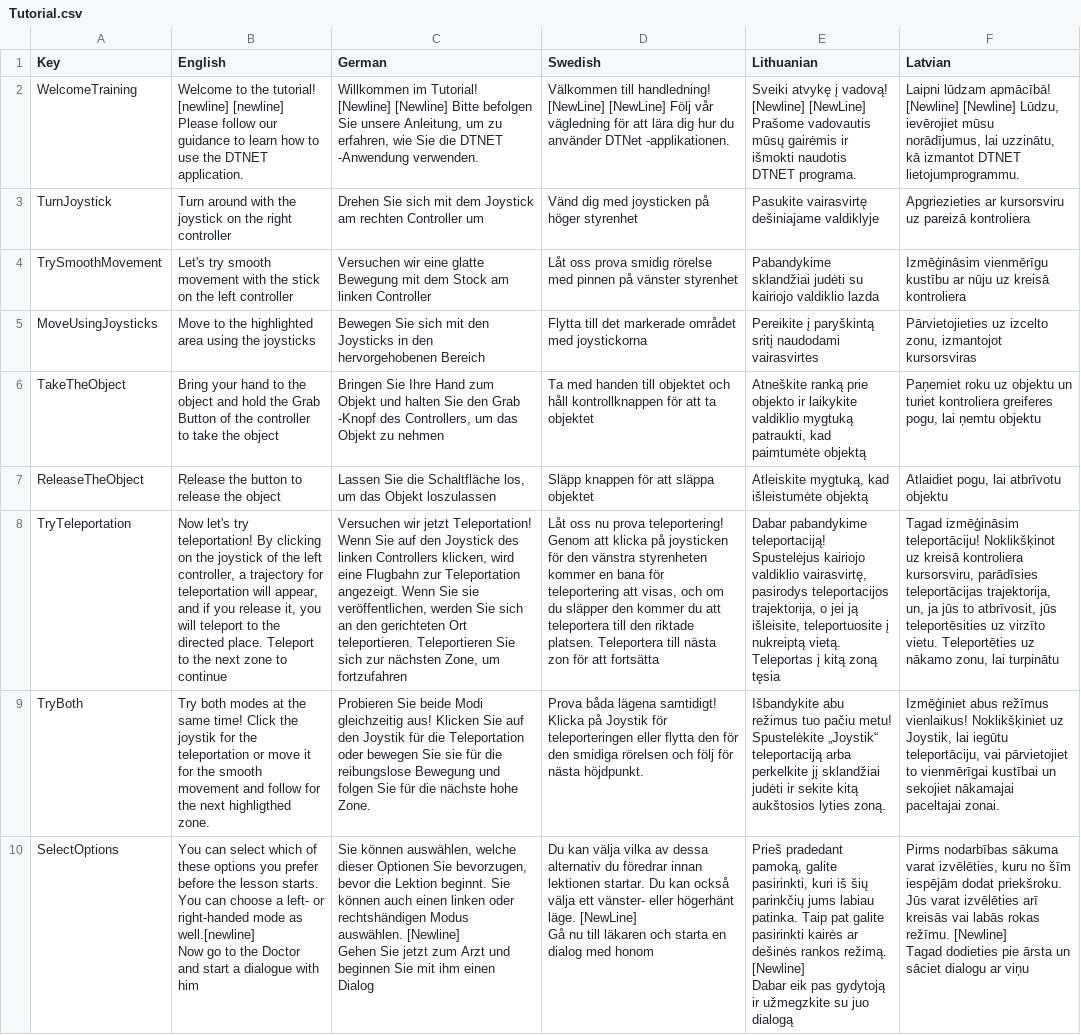
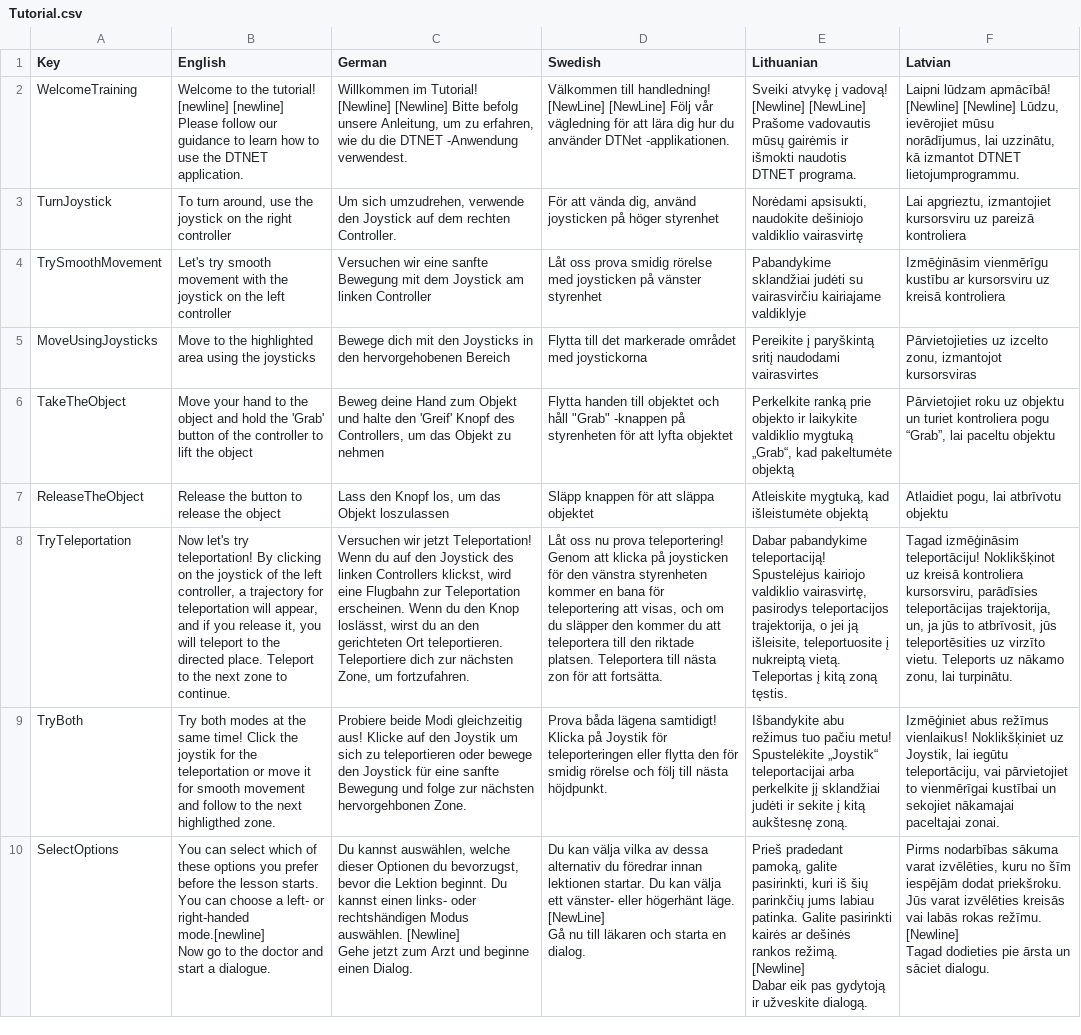
Before and after one commit to XRINTAMT/DTNET, a CSV file: Assets/Resources/Localization/Tutorial.csv, drawn as a sheet; only a part is shown; ↵ is a line break in a cell; the diff covers the shown part only; the diff names each change by its address in the sheet, - before the commit and + after, or states it on an @@ line.

```diff
--- a/Assets/Resources/Localization/Tutorial.csv
+++ b/Assets/Resources/Localization/Tutorial.csv
-C2 (German): …[Newline] Bitte befolgen Sie unsere Anleitung, um zu erfahren, wie Sie die DTNET -Anwendung verwenden.
+C2 (German): …[Newline] Bitte befolg unsere Anleitung, um zu erfahren, wie du die DTNET -Anwendung verwendest.
-B3 (English): Turn around with the joystick…
+B3 (English): To turn around, use the joystick…
-C3 (German): Drehen Sie sich mit dem Joystick am rechten Controller um
+C3 (German): Um sich umzudrehen, verwende den Joystick auf dem rechten Controller.
-D3 (Swedish): Vänd dig med joysticken på…
+D3 (Swedish): För att vända dig, använd joysticken på…
-E3 (Lithuanian): Pasukite vairasvirtę dešiniajame valdiklyje
+E3 (Lithuanian): Norėdami apsisukti, naudokite dešiniojo valdiklio vairasvirtę
-F3 (Latvian): Apgriezieties ar kursorsviru uz…
+F3 (Latvian): Lai apgrieztu, izmantojiet kursorsviru uz…
-B4 (English): …with the stick on the…
+B4 (English): …with the joystick on the…
-C4 (German): …wir eine glatte Bewegung mit dem Stock am linken…
+C4 (German): …wir eine sanfte Bewegung mit dem Joystick am linken…
-D4 (Swedish): …rörelse med pinnen på vänster…
+D4 (Swedish): …rörelse med joysticken på vänster…
-E4 (Lithuanian): …judėti su kairiojo valdiklio lazda
+E4 (Lithuanian): …judėti su vairasvirčiu kairiajame valdiklyje
-F4 (Latvian): …kustību ar nūju uz kreisā…
+F4 (Latvian): …kustību ar kursorsviru uz kreisā…
-C5 (German): Bewegen Sie sich mit den…
+C5 (German): Bewege dich mit den…
-B6 (English): Bring your hand to the object and hold the Grab Button of the controller to take the object
+B6 (English): Move your hand to the object and hold the 'Grab' button of the controller to lift the object
-C6 (German): Bringen Sie Ihre Hand zum Objekt und halten Sie den Grab -Knopf des Controllers,…
+C6 (German): Beweg deine Hand zum Objekt und halte den 'Greif' Knopf des Controllers,…
-D6 (Swedish): Ta med handen till objektet och håll kontrollknappen för att ta objektet
+D6 (Swedish): Flytta handen till objektet och håll "Grab" -knappen på styrenheten för att lyfta objektet
-E6 (Lithuanian): Atneškite ranką prie objekto ir laikykite valdiklio mygtuką patraukti, kad paimtumėte objektą
+E6 (Lithuanian): Perkelkite ranką prie objekto ir laikykite valdiklio mygtuką „Grab“, kad pakeltumėte objektą
-F6 (Latvian): Paņemiet roku uz objektu un turiet kontroliera greiferes pogu, lai ņemtu objektu
+F6 (Latvian): Pārvietojiet roku uz objektu un turiet kontroliera pogu “Grab”, lai paceltu objektu
-C7 (German): Lassen Sie die Schaltfläche los, um…
+C7 (German): Lass den Knopf los, um…
-B8 (English): …zone to continue
+B8 (English): …zone to continue.
-C8 (German): …Teleportation! Wenn Sie auf den Joystick des linken Controllers klicken, wird eine Flugbahn zur Teleportation angezeigt. Wenn Sie sie veröffentlichen, werden Sie sich an den gerichteten Ort teleportieren. Teleportieren Sie sich zur nächsten Zone, um fortzufahren
+C8 (German): …Teleportation! Wenn du auf den Joystick des linken Controllers klickst, wird eine Flugbahn zur Teleportation erscheinen. Wenn du den Knop loslässt, wirst du an den gerichteten Ort teleportieren. Teleportiere dich zur nächsten Zone, um fortzufahren.
-D8 (Swedish): …för att fortsätta
+D8 (Swedish): …för att fortsätta.
-E8 (Lithuanian): …kitą zoną tęsia
+E8 (Lithuanian): …kitą zoną tęstis.
-F8 (Latvian): …virzīto vietu. Teleportēties uz nākamo zonu, lai turpinātu
+F8 (Latvian): …virzīto vietu. Teleports uz nākamo zonu, lai turpinātu.
-B9 (English): …it for the smooth movement and follow for the next…
+B9 (English): …it for smooth movement and follow to the next…
-C9 (German): Probieren Sie beide Modi gleichzeitig aus! Klicken Sie auf den Joystik für die Teleportation oder bewegen Sie sie für die reibungslose Bewegung und folgen Sie für die nächste hohe Zone.
+C9 (German): Probiere beide Modi gleichzeitig aus! Klicke auf den Joystik um sich zu teleportieren oder bewege den Joystick für eine sanfte Bewegung und folge zur nächsten hervorgehbonen Zone.
-D9 (Swedish): …den för den smidiga rörelsen och följ för nästa höjdpunkt.
+D9 (Swedish): …den för smidig rörelse och följ till nästa höjdpunkt.
-E9 (Lithuanian): …Spustelėkite „Joystik“ teleportaciją arba perkelkite jį sklandžiai judėti ir sekite kitą aukštosios lyties zoną.
+E9 (Lithuanian): …Spustelėkite „Joystik“ teleportacijai arba perkelkite jį sklandžiai judėti ir sekite į kitą aukštesnę zoną.
-B10 (English): …or right-handed mode as well.[newline] ↵ Now go to the Doctor and start a dialogue with him
+B10 (English): …or right-handed mode.[newline] ↵ Now go to the doctor and start a dialogue.
-C10 (German): Sie können auswählen, welche dieser Optionen Sie bevorzugen, bevor die Lektion beginnt. Sie können auch einen linken oder rechtshändigen Modus auswählen. [Newline] ↵ Gehen Sie jetzt zum Arzt und beginnen Sie mit ihm einen Dialog
+C10 (German): Du kannst auswählen, welche dieser Optionen du bevorzugst, bevor die Lektion beginnt. Du kannst einen links- oder rechtshändigen Modus auswählen. [Newline] ↵ Gehe jetzt zum Arzt und beginne einen Dialog.
-D10 (Swedish): …Du kan också välja ett vänster- eller högerhänt läge. [NewLine] ↵ Gå nu till läkaren och starta en dialog med honom
+D10 (Swedish): …Du kan välja ett vänster- eller högerhänt läge. [NewLine] ↵ Gå nu till läkaren och starta en dialog.
-E10 (Lithuanian): …labiau patinka. Taip pat galite pasirinkti kairės ar dešinės rankos režimą. [Newline] ↵ Dabar eik pas gydytoją ir užmegzkite su juo dialogą
+E10 (Lithuanian): …labiau patinka. Galite pasirinkti kairės ar dešinės rankos režimą. [Newline] ↵ Dabar eik pas gydytoją ir užveskite dialogą.
-F10 (Latvian): …varat izvēlēties arī kreisās vai labās rokas režīmu. [Newline] ↵ Tagad dodieties pie ārsta un sāciet dialogu ar viņu
+F10 (Latvian): …varat izvēlēties kreisās vai labās rokas režīmu. [Newline] ↵ Tagad dodieties pie ārsta un sāciet dialogu.
```
Also changed, not shown: 46 edited cells elsewhere in this file, Assets/Resources/Localization/ExamMode.csv, Assets/Resources/Localization/GuidedMode.csv, 3 other files.
